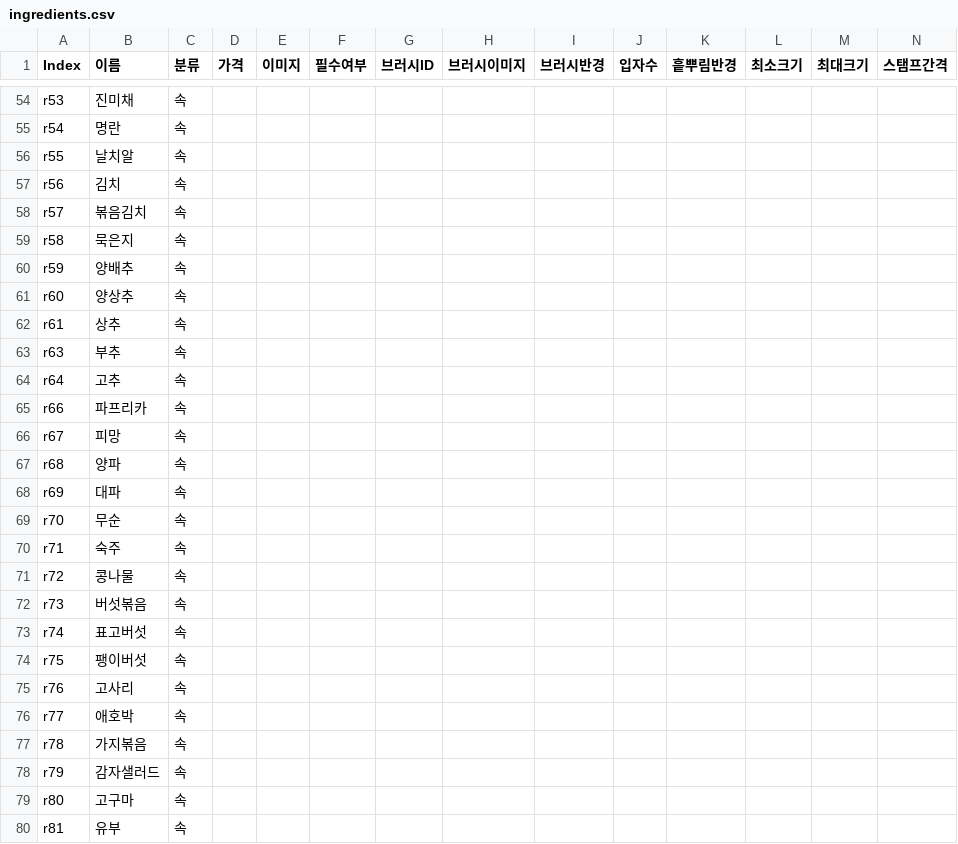
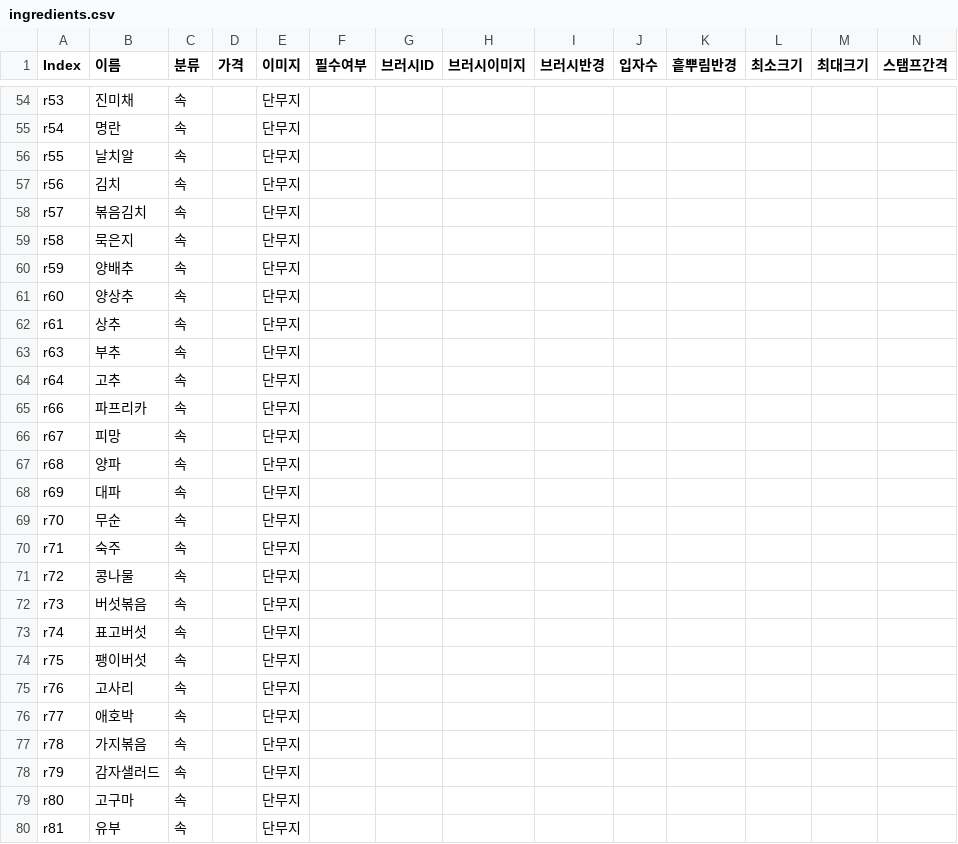
Before and after one commit to Box5789/2026gamejam5team, a CSV file: Assets/StreamingAssets/Kitchen/ingredients.csv, drawn as a sheet; only a part is shown, gaps mark what is left out; the diff covers the shown part only; the diff names each change by its address in the sheet, - before the commit and + after, or states it on an @@ line.

```diff
--- a/Assets/StreamingAssets/Kitchen/ingredients.csv
+++ b/Assets/StreamingAssets/Kitchen/ingredients.csv
-E54:E80 (이미지): (empty)
+E54:E80 (이미지): 단무지
```
Also changed, not shown: 39 edited cells elsewhere in this file, 17 other files.
